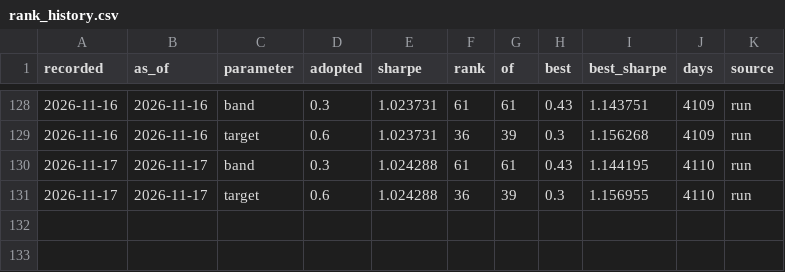
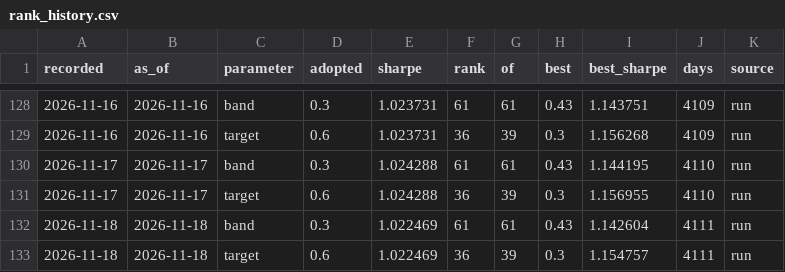
Before and after one commit to quasinbox-netizen/btc-cycle-lab, a CSV file: data/processed/rank_history.csv, drawn as a sheet; only a part is shown, gaps mark what is left out.

```diff
--- a/data/processed/rank_history.csv
+++ b/data/processed/rank_history.csv
@@ -131 +131,3 @@ recorded,as_of,parameter,adopted,sharpe,rank,of,best,best_sharpe,days,source
 2026-11-17,2026-11-17,target,0.6,1.024288,36,39,0.3,1.156955,4110,run
+2026-11-18,2026-11-18,band,0.3,1.022469,61,61,0.43,1.142604,4111,run
+2026-11-18,2026-11-18,target,0.6,1.022469,36,39,0.3,1.154757,4111,run
```
Also changed, not shown: data/processed/sizing_comparison.csv, data/processed/sizing_sweep.csv, 9 other files.
